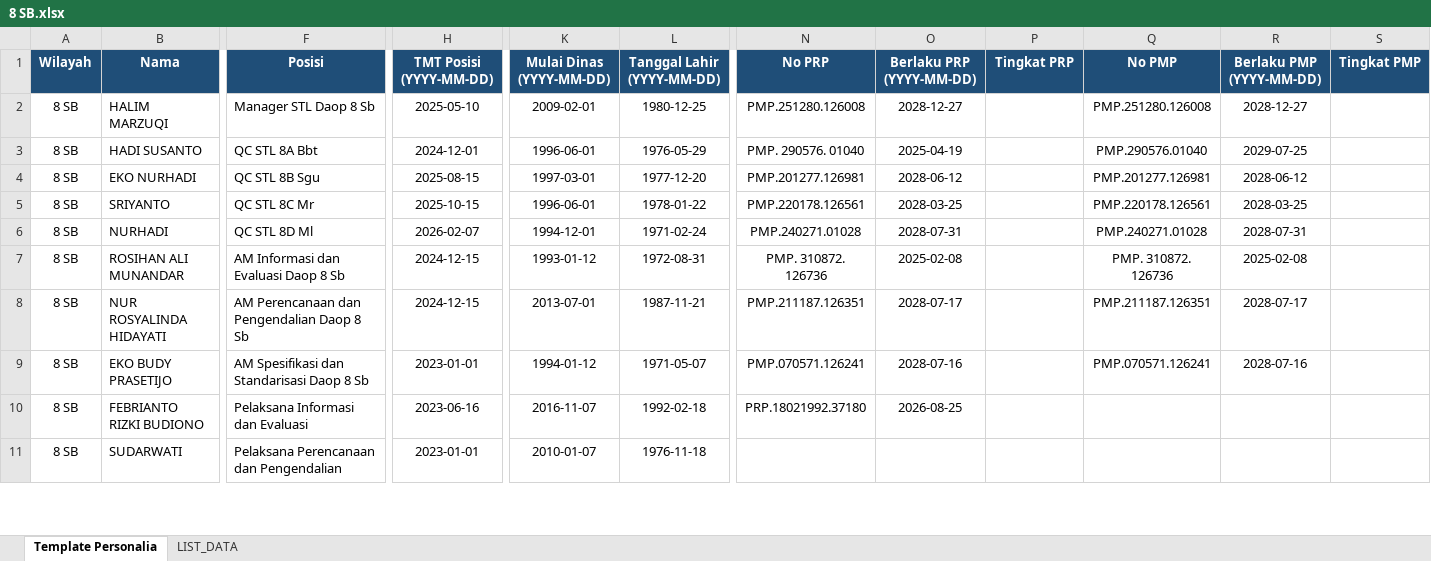
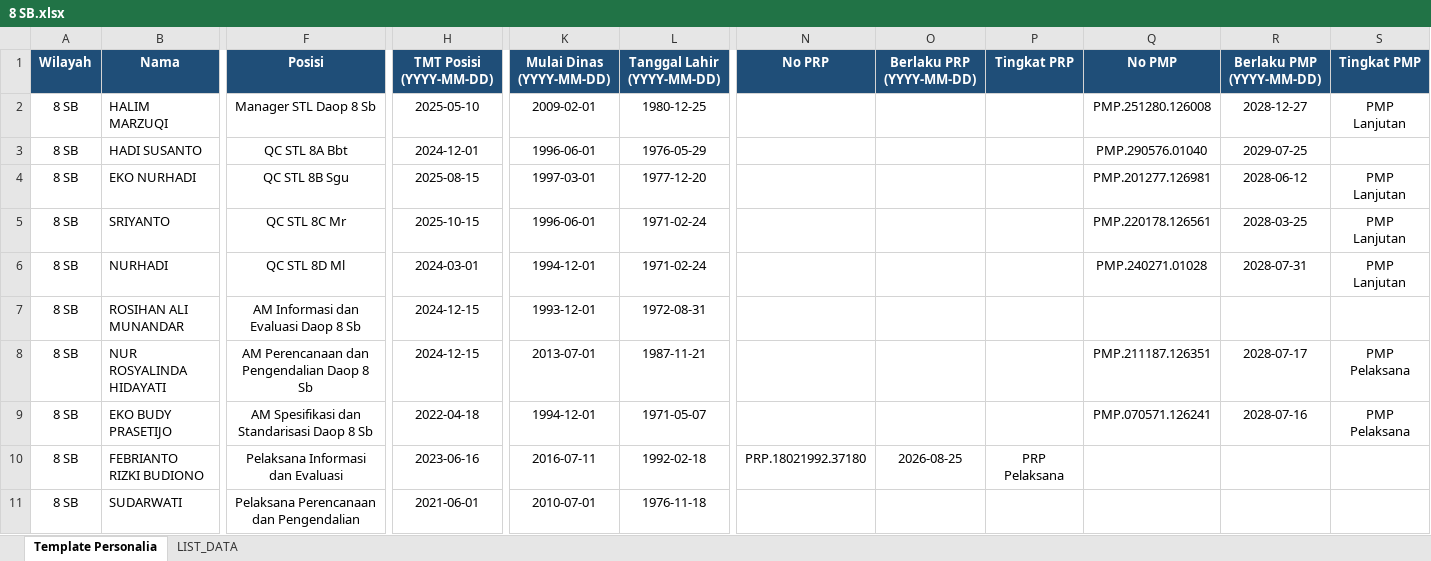
Before and after one commit to sanusizulfirmanlubis/mb52-data, an Excel workbook: data/personalia/8 SB.xlsx, sheet Template Personalia, drawn as a sheet; only a part is shown, gaps mark what is left out; values as stored, in another font and other column widths than the file's, no borders; the diff covers the shown part only; the diff names each change by its address in the sheet, - before the commit and + after, or states it on an @@ line.

Commit message:
Upload file personalia via web

```diff
--- a/data/personalia/8 SB.xlsx (sheet Template Personalia)
+++ b/data/personalia/8 SB.xlsx (sheet Template Personalia)
-F2:F11 alignment: left
+F2:F11 alignment: center
-N2 (No PRP): PMP.251280.126008
+N2 (No PRP): (empty)
-O2 (Berlaku PRP (YYYY-MM-DD)): 2028-12-27
+O2 (Berlaku PRP (YYYY-MM-DD)): (empty)
-S2 (Tingkat PMP): (empty)
+S2 (Tingkat PMP): PMP Lanjutan
-N3 (No PRP): PMP. 290576. 01040
+N3 (No PRP): (empty)
-O3 (Berlaku PRP (YYYY-MM-DD)): 2025-04-19
+O3 (Berlaku PRP (YYYY-MM-DD)): (empty)
-N4 (No PRP): PMP.201277.126981
+N4 (No PRP): (empty)
-O4 (Berlaku PRP (YYYY-MM-DD)): 2028-06-12
+O4 (Berlaku PRP (YYYY-MM-DD)): (empty)
-S4:S6 (Tingkat PMP): (empty)
+S4:S6 (Tingkat PMP): PMP Lanjutan
-L5 (Tanggal Lahir (YYYY-MM-DD)): 1978-01-22
+L5 (Tanggal Lahir (YYYY-MM-DD)): 1971-02-24
-N5 (No PRP): PMP.220178.126561
+N5 (No PRP): (empty)
-O5 (Berlaku PRP (YYYY-MM-DD)): 2028-03-25
+O5 (Berlaku PRP (YYYY-MM-DD)): (empty)
-H6 (TMT Posisi (YYYY-MM-DD)): 2026-02-07
+H6 (TMT Posisi (YYYY-MM-DD)): 2024-03-01
-N6 (No PRP): PMP.240271.01028
+N6 (No PRP): (empty)
-O6 (Berlaku PRP (YYYY-MM-DD)): 2028-07-31
+O6 (Berlaku PRP (YYYY-MM-DD)): (empty)
-K7 (Mulai Dinas (YYYY-MM-DD)): 1993-01-12
+K7 (Mulai Dinas (YYYY-MM-DD)): 1993-12-01
-N7 (No PRP): PMP. 310872. 126736
+N7 (No PRP): (empty)
-O7 (Berlaku PRP (YYYY-MM-DD)): 2025-02-08
+O7 (Berlaku PRP (YYYY-MM-DD)): (empty)
-Q7 (No PMP): PMP. 310872. 126736
+Q7 (No PMP): (empty)
-R7 (Berlaku PMP (YYYY-MM-DD)): 2025-02-08
+R7 (Berlaku PMP (YYYY-MM-DD)): (empty)
-N8 (No PRP): PMP.211187.126351
+N8 (No PRP): (empty)
-O8 (Berlaku PRP (YYYY-MM-DD)): 2028-07-17
+O8 (Berlaku PRP (YYYY-MM-DD)): (empty)
-S8:S9 (Tingkat PMP): (empty)
+S8:S9 (Tingkat PMP): PMP Pelaksana
-H9 (TMT Posisi (YYYY-MM-DD)): 2023-01-01
+H9 (TMT Posisi (YYYY-MM-DD)): 2022-04-18
-K9 (Mulai Dinas (YYYY-MM-DD)): 1994-01-12
+K9 (Mulai Dinas (YYYY-MM-DD)): 1994-12-01
-N9 (No PRP): PMP.070571.126241
+N9 (No PRP): (empty)
-O9 (Berlaku PRP (YYYY-MM-DD)): 2028-07-16
+O9 (Berlaku PRP (YYYY-MM-DD)): (empty)
-K10 (Mulai Dinas (YYYY-MM-DD)): 2016-11-07
+K10 (Mulai Dinas (YYYY-MM-DD)): 2016-07-11
-P10 (Tingkat PRP): (empty)
+P10 (Tingkat PRP): PRP Pelaksana
-H11 (TMT Posisi (YYYY-MM-DD)): 2023-01-01
+H11 (TMT Posisi (YYYY-MM-DD)): 2021-06-01
-K11 (Mulai Dinas (YYYY-MM-DD)): 2010-01-07
+K11 (Mulai Dinas (YYYY-MM-DD)): 2010-07-01
```
Also changed, not shown: 284 edited cells and cell formats elsewhere in this sheet, sheet LIST_DATA.
